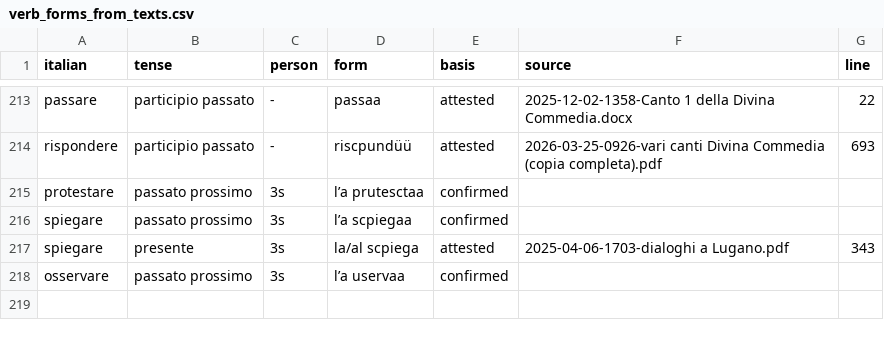
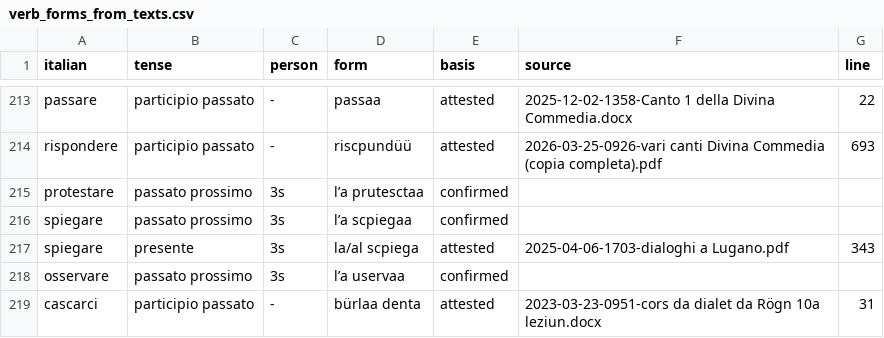
Before and after one commit to michaelmaguire/languages-dialett, a CSV file: etc/verb_forms_from_texts.csv, drawn as a sheet; only a part is shown, gaps mark what is left out; the diff names each change by its address in the sheet, - before the commit and + after, or states it on an @@ line.

```diff
--- a/etc/verb_forms_from_texts.csv
+++ b/etc/verb_forms_from_texts.csv
+row 219: cascarci | participio passato | - | bürlaa denta | attested | 2023-03-23-0951-cors da dialet da Rögn 10a leziun.docx | 31
```
Also changed, not shown: cldf/entries.csv, cldf/senses.csv, 39 other files.
